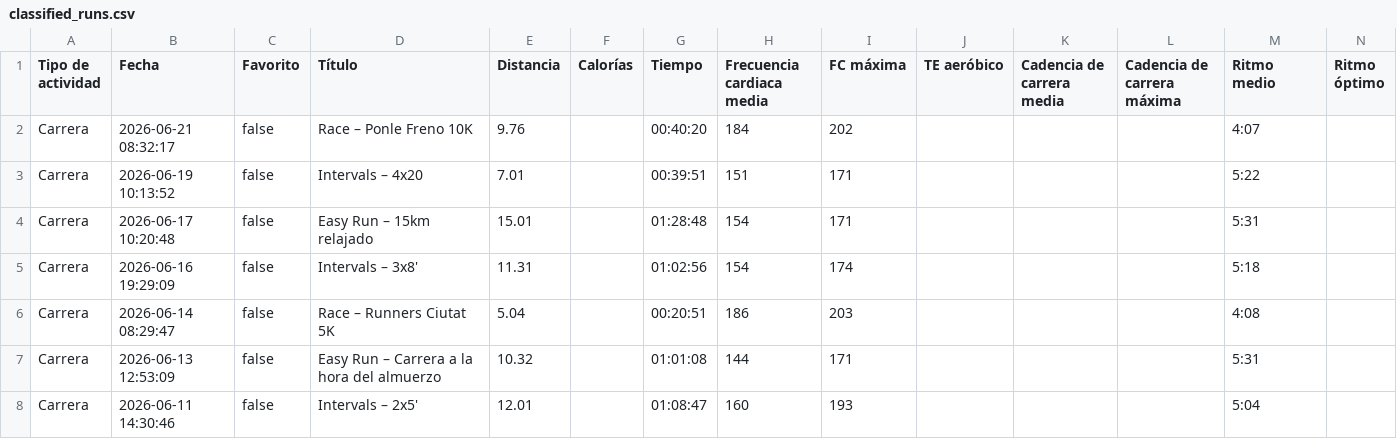
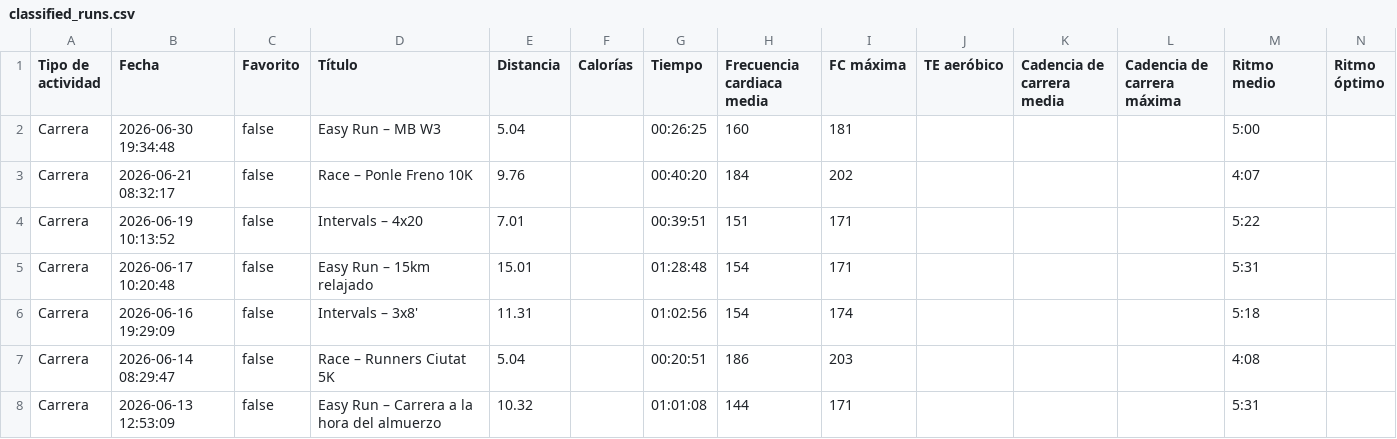
Before and after one commit to LiamCanning/RunningJournal, a CSV file: classified_runs.csv, drawn as a sheet; only a part is shown; the shorter side is filled out with more unchanged rows; rows hold the shown columns only; the diff names each change by its address in the sheet, - before the commit and + after, or states it on an @@ line.

```diff
--- a/classified_runs.csv
+++ b/classified_runs.csv
+row 2: Carrera | 2026-06-30 19:34:48 | false | Easy Run – MB W3 | 5.04 |  | 00:26:25 | 160 | 181 |  |  |  | 5:00
```
Also changed, not shown: 2 other files.
